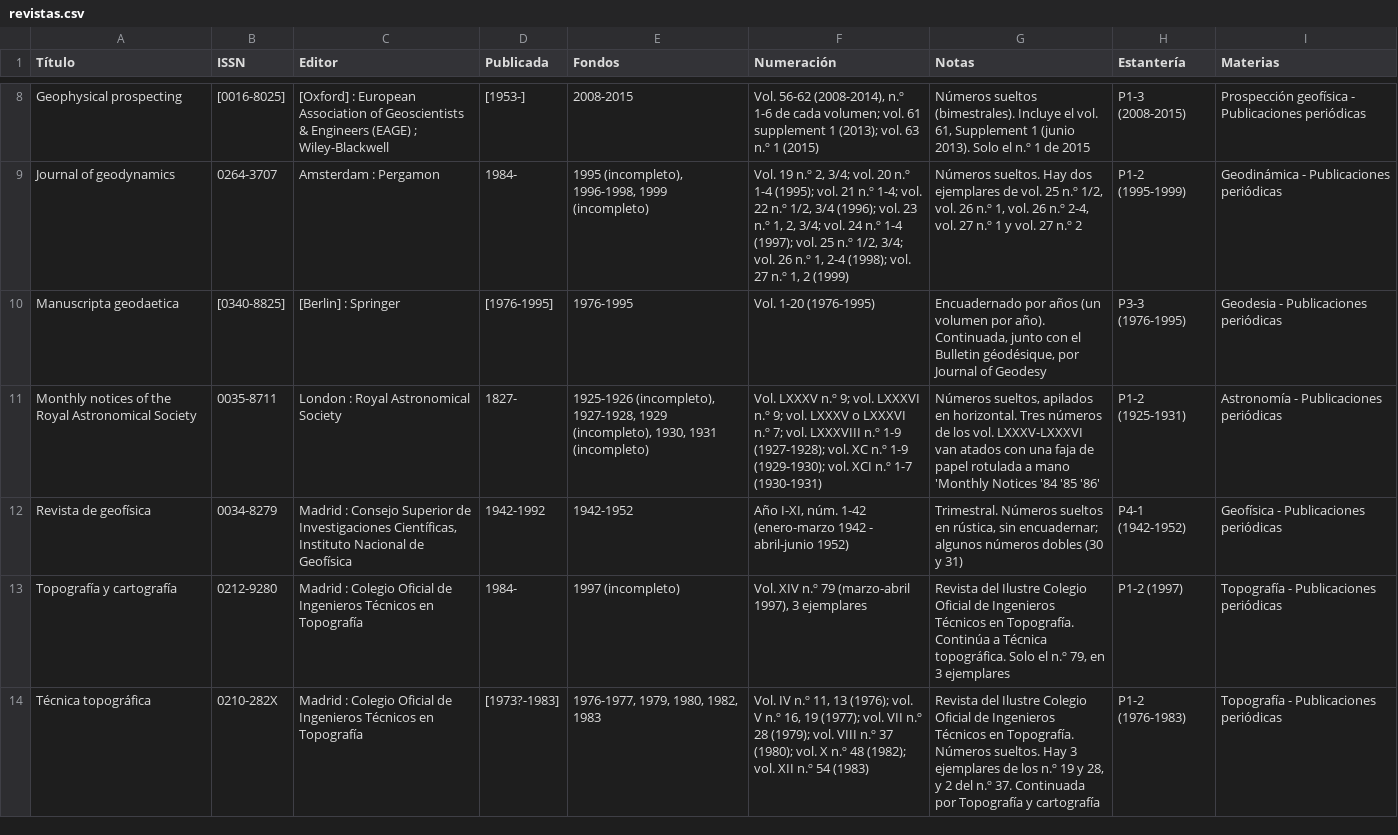
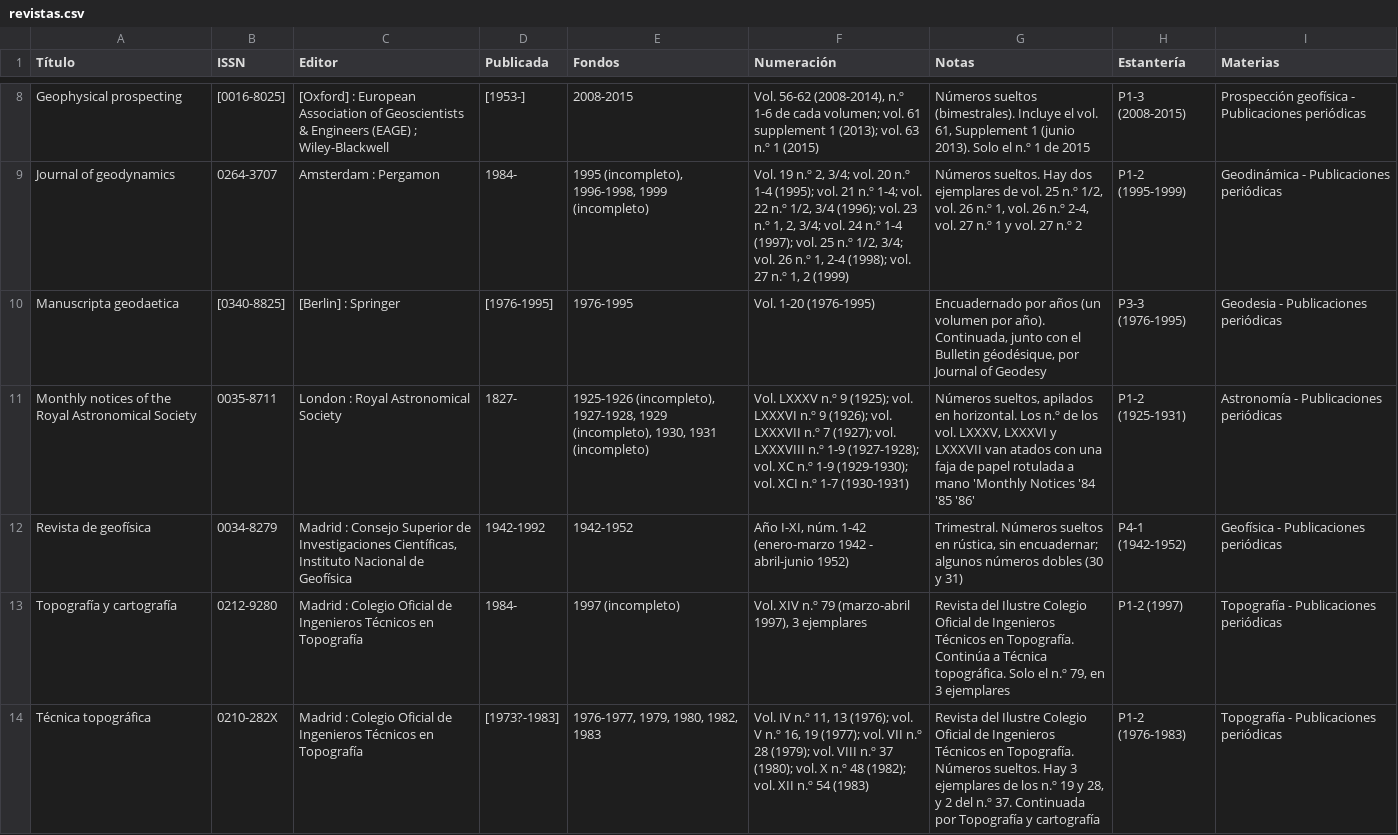
Before and after one commit to astronomia-geodesia-ucm/biblioteca, a CSV file: revistas.csv, drawn as a sheet; only a part is shown, gaps mark what is left out.

```diff
--- a/revistas.csv
+++ b/revistas.csv
@@ -10,3 +10,3 @@ Journal of geodynamics,0264-3707,Amsterdam : Pergamon,1984-,"1995 (incompleto),
 Manuscripta geodaetica,[0340-8825],[Berlin] : Springer,[1976-1995],1976-1995,Vol. 1-20 (1976-1995),"Encuadernado por años (un volumen por año). Continuada, junto con el Bulletin géodésique, por Journal of Geodesy",P3-3 (1976-1995),Geodesia - Publicaciones periódicas
-Monthly notices of the Royal Astronomical Society,0035-8711,London : Royal Astronomical Society,1827-,"1925-1926 (incompleto), 1927-1928, 1929 (incompleto), 1930, 1931 (incompleto)",Vol. LXXXV n.º 9; vol. LXXXVI n.º 9; vol. LXXXV o LXXXVI n.º 7; vol. LXXXVIII n.º 1-9 (1927-1928); vol. XC n.º 1-9 (1929-1930); vol. XCI n.º 1-7 (1930-1931),"Números sueltos, apilados en horizontal. Tres números de los vol. LXXXV-LXXXVI van atados con una faja de papel rotulada a mano 'Monthly Notices '84 '85 '86'",P1-2 (1925-1931),Astronomía - Publicaciones periódicas
+Monthly notices of the Royal Astronomical Society,0035-8711,London : Royal Astronomical Society,1827-,"1925-1926 (incompleto), 1927-1928, 1929 (incompleto), 1930, 1931 (incompleto)",Vol. LXXXV n.º 9 (1925); vol. LXXXVI n.º 9 (1926); vol. LXXXVII n.º 7 (1927); vol. LXXXVIII n.º 1-9 (1927-1928); vol. XC n.º 1-9 (1929-1930); vol. XCI n.º 1-7 (1930-1931),"Números sueltos, apilados en horizontal. Los n.º de los vol. LXXXV, LXXXVI y LXXXVII van atados con una faja de papel rotulada a mano 'Monthly Notices '84 '85 '86'",P1-2 (1925-1931),Astronomía - Publicaciones periódicas
 Revista de geofísica,0034-8279,"Madrid : Consejo Superior de Investigaciones Científicas, Instituto Nacional de Geofísica",1942-1992,1942-1952,"Año I-XI, núm. 1-42 (enero-marzo 1942 - abril-junio 1952)","Trimestral. Números sueltos en rústica, sin encuadernar; algunos números dobles (30 y 31)",P4-1 (1942-1952),Geofísica - Publicaciones periódicas
```
Also changed, not shown: 2 other files.
